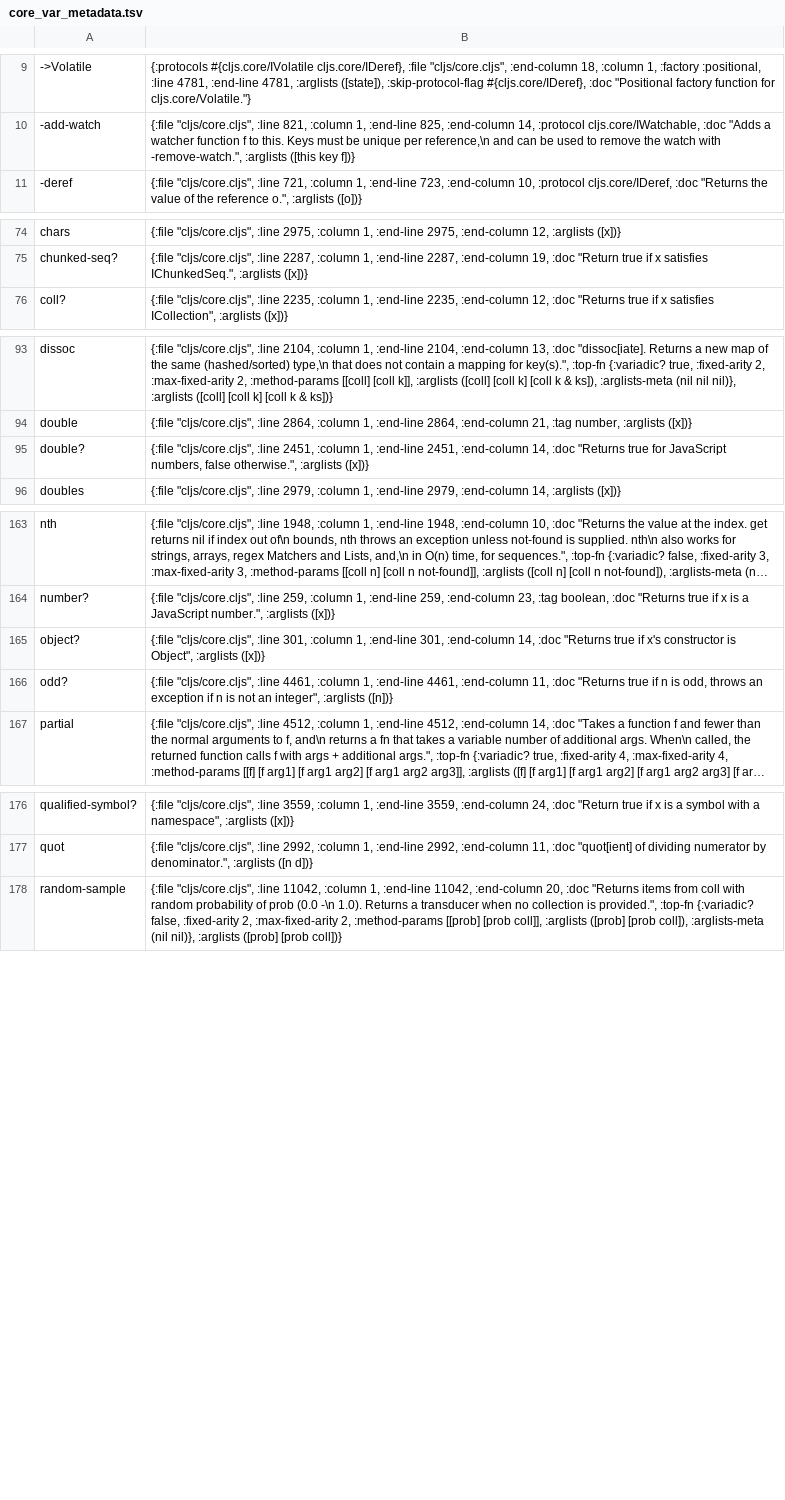
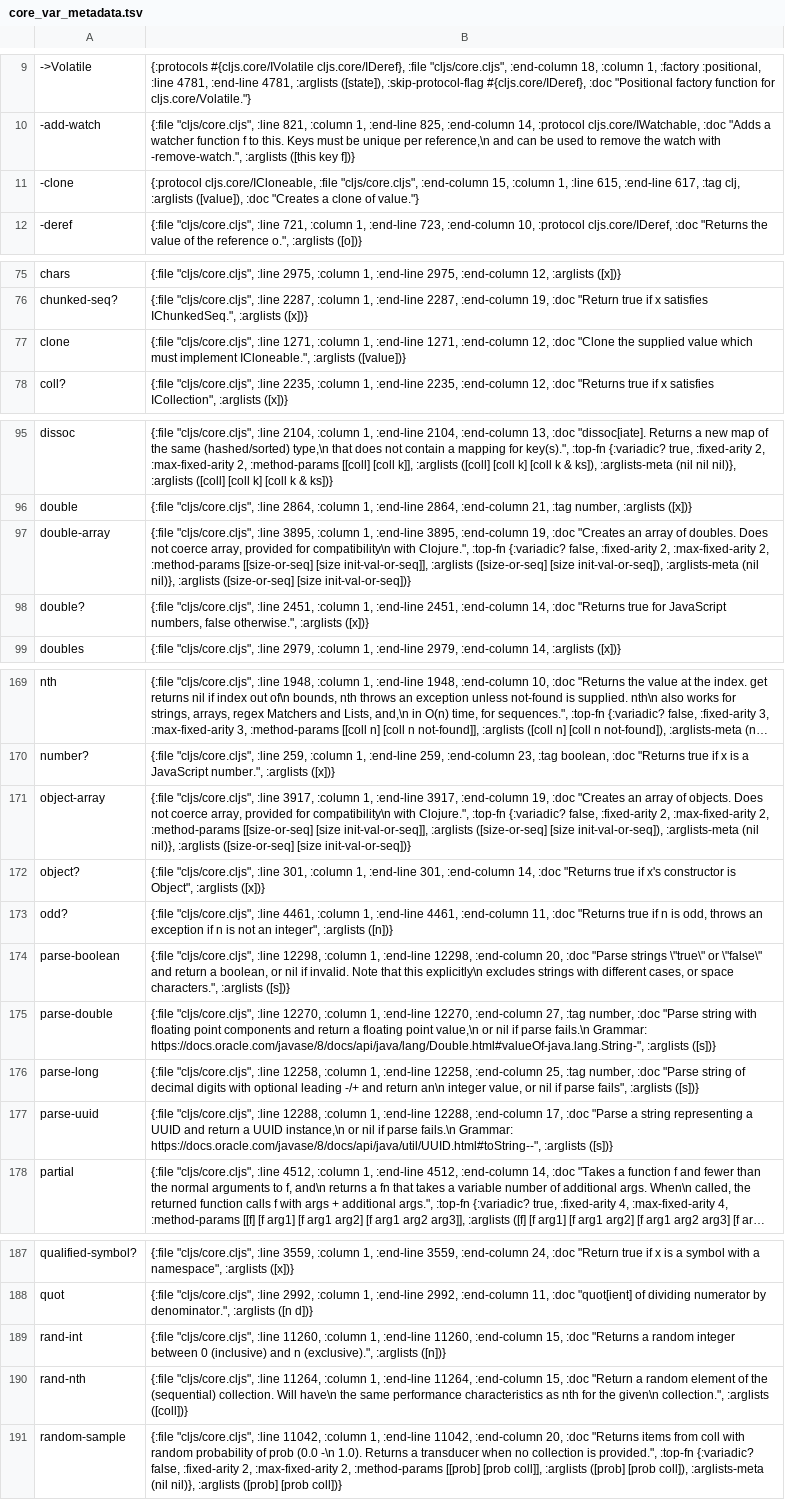
Before and after one commit to isaksky/light-cljs, a TSV file: src/core_var_metadata.tsv, drawn as a sheet; only a part is shown, gaps mark what is left out; long unchanged cells end in …; the diff covers the shown part only; the diff names each change by its address in the sheet, - before the commit and + after, or states it on an @@ line.

Commit message:
Complete canonical parsing, random and array utility contracts
Add the missing public utility operations with safe Number parsing, signed-zero
and UTF-16 behavior, symbol predicates, random selection and array overloads.
Preserve scalar initializer identity, sequence demand, holes and alias metadata.

Execute 41 complete upstream workflows and five independent literal probes in
both phases and against both pinned references. Bind all 22 public utility
arities and local APIs to executable evidence; retain exact remaining property
harness and compiler-setting obligations under live owners.

Pellet: light-cljs-122

```diff
--- a/src/core_var_metadata.tsv
+++ b/src/core_var_metadata.tsv
+row 11: -clone | {:protocol cljs.core/ICloneable, :file "cljs/core.cljs", :end-column 15, :column 1, :line 615, :end-line 617, :tag clj, :arglists ([value]), :doc "Creates a clone of value."}
+row 77: clone | {:file "cljs/core.cljs", :line 1271, :column 1, :end-line 1271, :end-column 12, :doc "Clone the supplied value which must implement ICloneable.", :arglists ([value])}
+row 97: double-array | {:file "cljs/core.cljs", :line 3895, :column 1, :end-line 3895, :end-column 19, :doc "Creates an array of doubles. Does not coerce array, provided for compatibility\n with Clojure.", :top-fn {:variadic? false, :fixed-arity 2, :max-fixed-arity 2, :method-params [[size-or-seq] [size init-val-or-seq]], :arglists ([size-or-seq] [size init-val-or-seq]), :arglists-meta (nil nil)}, :arglists ([size-or-seq] [size init-val-or-seq])}
+row 171: object-array | {:file "cljs/core.cljs", :line 3917, :column 1, :end-line 3917, :end-column 19, :doc "Creates an array of objects. Does not coerce array, provided for compatibility\n with Clojure.", :top-fn {:variadic? false, :fixed-arity 2, :max-fixed-arity 2, :method-params [[size-or-seq] [size init-val-or-seq]], :arglists ([size-or-seq] [size init-val-or-seq]), :arglists-meta (nil nil)}, :arglists ([size-or-seq] [size init-val-or-seq])}
+row 174: parse-boolean | {:file "cljs/core.cljs", :line 12298, :column 1, :end-line 12298, :end-column 20, :doc "Parse strings \"true\" or \"false\" and return a boolean, or nil if invalid. Note that this explicitly\n excludes strings with different cases, or space characters.", :arglists ([s])}
+row 175: parse-double | {:file "cljs/core.cljs", :line 12270, :column 1, :end-line 12270, :end-column 27, :tag number, :doc "Parse string with floating point components and return a floating point value,\n or nil if parse fails.\n Grammar: https://docs.oracle.com/javase/8/docs/api/java/lang/Double.html#valueOf-java.lang.String-", :arglists ([s])}
+row 176: parse-long | {:file "cljs/core.cljs", :line 12258, :column 1, :end-line 12258, :end-column 25, :tag number, :doc "Parse string of decimal digits with optional leading -/+ and return an\n integer value, or nil if parse fails", :arglists ([s])}
+row 177: parse-uuid | {:file "cljs/core.cljs", :line 12288, :column 1, :end-line 12288, :end-column 17, :doc "Parse a string representing a UUID and return a UUID instance,\n or nil if parse fails.\n Grammar: https://docs.oracle.com/javase/8/docs/api/java/util/UUID.html#toString--", :arglists ([s])}
+row 189: rand-int | {:file "cljs/core.cljs", :line 11260, :column 1, :end-line 11260, :end-column 15, :doc "Returns a random integer between 0 (inclusive) and n (exclusive).", :arglists ([n])}
+row 190: rand-nth | {:file "cljs/core.cljs", :line 11264, :column 1, :end-line 11264, :end-column 15, :doc "Return a random element of the (sequential) collection. Will have\n the same performance characteristics as nth for the given\n collection.", :arglists ([coll])}
```
Also changed, not shown: 5 added rows elsewhere in this file, 20 other files.
